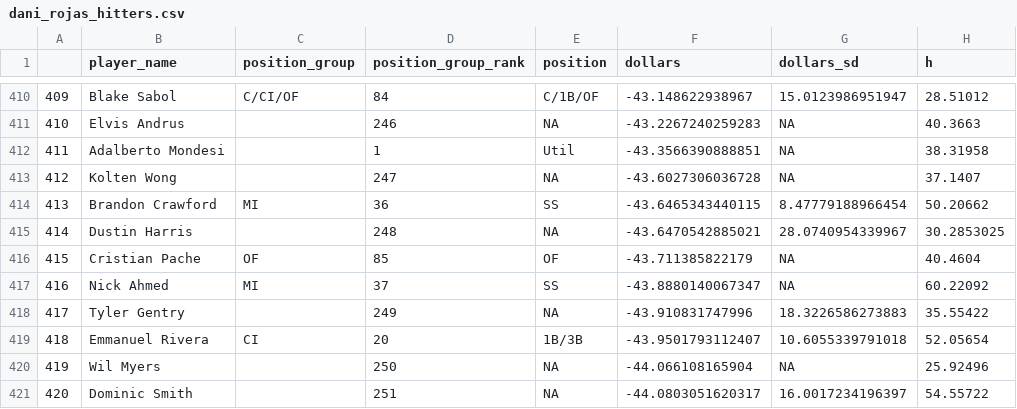
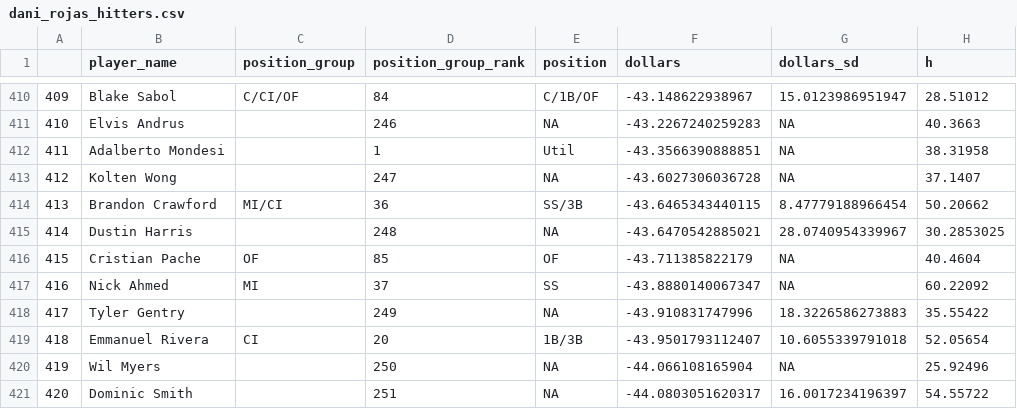
Before and after one commit to bdidds2/Betting, a CSV file: ottoneu/dani_rojas_hitters.csv, drawn as a sheet; only a part is shown, gaps mark what is left out; the diff names each change by its address in the sheet, - before the commit and + after, or states it on an @@ line.

```diff
--- a/ottoneu/dani_rojas_hitters.csv
+++ b/ottoneu/dani_rojas_hitters.csv
-C414 (position_group): MI
+C414 (position_group): MI/CI
-E414 (position): SS
+E414 (position): SS/3B
```
Also changed, not shown: ottoneu/all_pitchers.csv, ottoneu/bum_bum_pitchers.csv, 3 other files.
